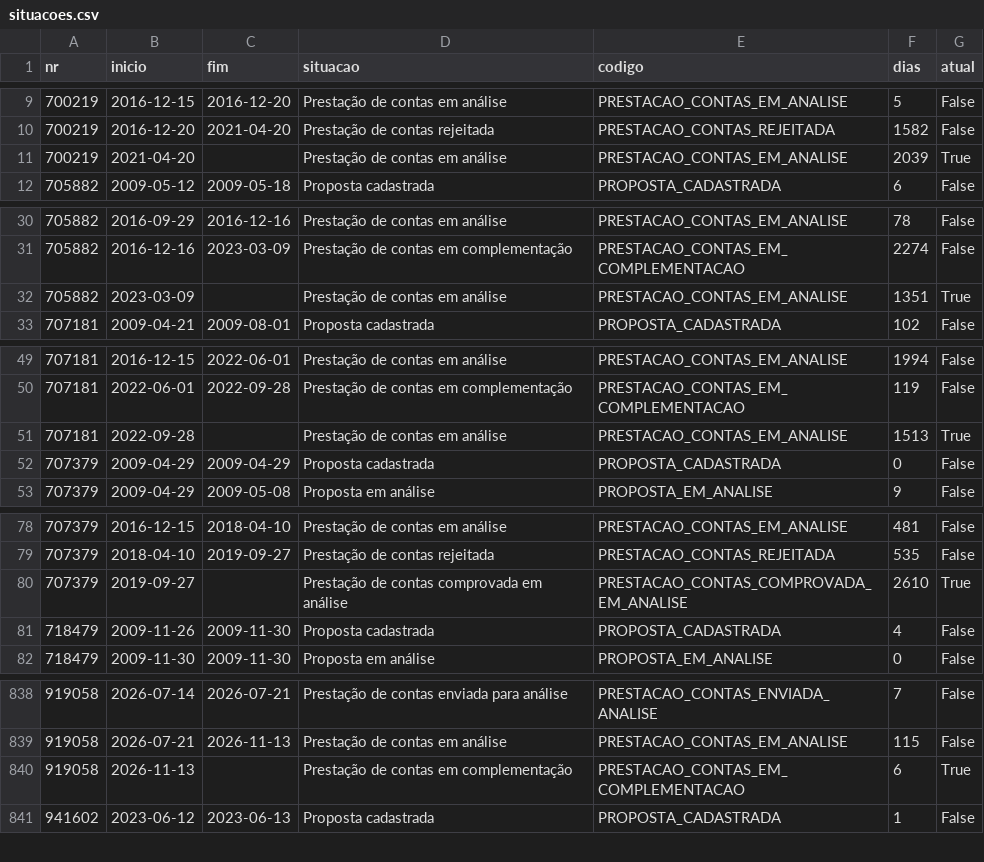
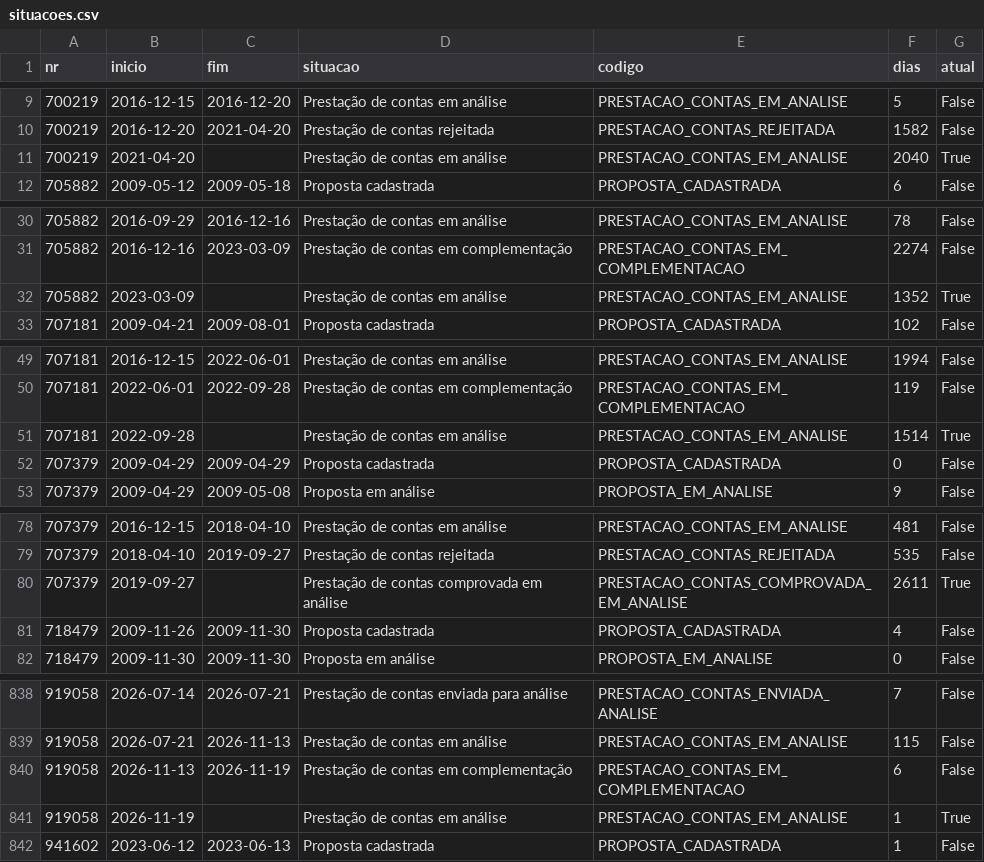
Before and after one commit to CleytonDM/painel-cisternas, a CSV file: dados/situacoes.csv, drawn as a sheet; only a part is shown, gaps mark what is left out; the diff covers the shown part only.

```diff
--- a/dados/situacoes.csv
+++ b/dados/situacoes.csv
@@ -10,3 +10,3 @@ nr,inicio,fim,situacao,codigo,dias,atual
 700219,2016-12-20,2021-04-20,Prestação de contas rejeitada,PRESTACAO_CONTAS_REJEITADA,1582,False
-700219,2021-04-20,,Prestação de contas em análise,PRESTACAO_CONTAS_EM_ANALISE,2039,True
+700219,2021-04-20,,Prestação de contas em análise,PRESTACAO_CONTAS_EM_ANALISE,2040,True
 705882,2009-05-12,2009-05-18,Proposta cadastrada,PROPOSTA_CADASTRADA,6,False
@@ -31,3 +31,3 @@ nr,inicio,fim,situacao,codigo,dias,atual
 705882,2016-12-16,2023-03-09,Prestação de contas em complementação,PRESTACAO_CONTAS_EM_COMPLEMENTACAO,2274,False
-705882,2023-03-09,,Prestação de contas em análise,PRESTACAO_CONTAS_EM_ANALISE,1351,True
+705882,2023-03-09,,Prestação de contas em análise,PRESTACAO_CONTAS_EM_ANALISE,1352,True
 707181,2009-04-21,2009-08-01,Proposta cadastrada,PROPOSTA_CADASTRADA,102,False
@@ -50,3 +50,3 @@ nr,inicio,fim,situacao,codigo,dias,atual
 707181,2022-06-01,2022-09-28,Prestação de contas em complementação,PRESTACAO_CONTAS_EM_COMPLEMENTACAO,119,False
-707181,2022-09-28,,Prestação de contas em análise,PRESTACAO_CONTAS_EM_ANALISE,1513,True
+707181,2022-09-28,,Prestação de contas em análise,PRESTACAO_CONTAS_EM_ANALISE,1514,True
 707379,2009-04-29,2009-04-29,Proposta cadastrada,PROPOSTA_CADASTRADA,0,False
@@ -79,3 +79,3 @@ nr,inicio,fim,situacao,codigo,dias,atual
 707379,2018-04-10,2019-09-27,Prestação de contas rejeitada,PRESTACAO_CONTAS_REJEITADA,535,False
-707379,2019-09-27,,Prestação de contas comprovada em análise,PRESTACAO_CONTAS_COMPROVADA_EM_ANALISE,2610,True
+707379,2019-09-27,,Prestação de contas comprovada em análise,PRESTACAO_CONTAS_COMPROVADA_EM_ANALISE,2611,True
 718479,2009-11-26,2009-11-30,Proposta cadastrada,PROPOSTA_CADASTRADA,4,False
@@ -839,3 +839,4 @@ nr,inicio,fim,situacao,codigo,dias,atual
 919058,2026-07-21,2026-11-13,Prestação de contas em análise,PRESTACAO_CONTAS_EM_ANALISE,115,False
-919058,2026-11-13,,Prestação de contas em complementação,PRESTACAO_CONTAS_EM_COMPLEMENTACAO,6,True
+919058,2026-11-13,2026-11-19,Prestação de contas em complementação,PRESTACAO_CONTAS_EM_COMPLEMENTACAO,6,False
+919058,2026-11-19,,Prestação de contas em análise,PRESTACAO_CONTAS_EM_ANALISE,1,True
 941602,2023-06-12,2023-06-13,Proposta cadastrada,PROPOSTA_CADASTRADA,1,False
```
Also changed, not shown: 61 edited cells elsewhere in this file, dados/execucao.csv, dados/historico_saldo.csv, 5 other files.
